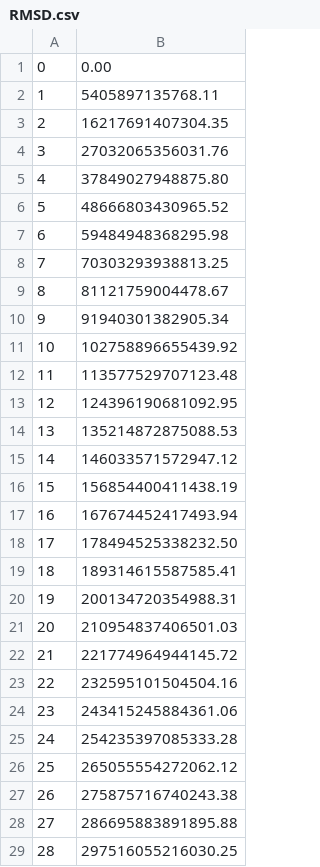
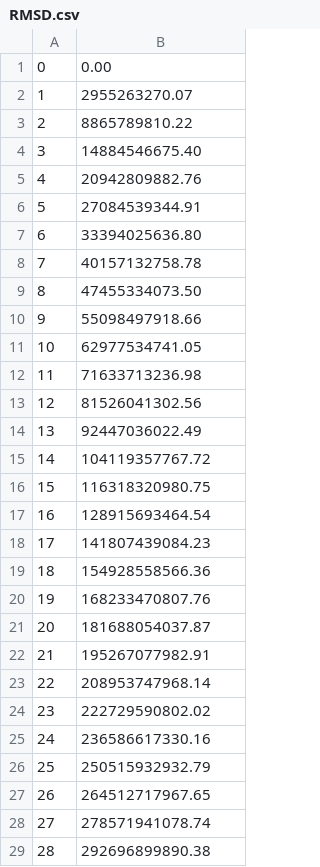
Before and after one commit to hxyv/GoMad, a CSV file: go/result/RMSD.csv, drawn as a sheet; only a part is shown; the diff covers the shown part only.

```diff
--- a/go/result/RMSD.csv
+++ b/go/result/RMSD.csv
@@ -1,29 +1,29 @@
 0,0.00
-1,5405897135768.11
-2,16217691407304.35
-3,27032065356031.76
-4,37849027948875.80
-5,48666803430965.52
-6,59484948368295.98
-7,70303293938813.25
-8,81121759004478.67
-9,91940301382905.34
-10,102758896655439.92
-11,113577529707123.48
-12,124396190681092.95
-13,135214872875088.53
-14,146033571572947.12
-15,156854400411438.19
-16,167674452417493.94
-17,178494525338232.50
-18,189314615587585.41
-19,200134720354988.31
-20,210954837406501.03
-21,221774964944145.72
-22,232595101504504.16
-23,243415245884361.06
-24,254235397085333.28
-25,265055554272062.12
-26,275875716740243.38
-27,286695883891895.88
-28,297516055216030.25
+1,2955263270.07
+2,8865789810.22
+3,14884546675.40
+4,20942809882.76
+5,27084539344.91
+6,33394025636.80
+7,40157132758.78
+8,47455334073.50
+9,55098497918.66
+10,62977534741.05
+11,71633713236.98
+12,81526041302.56
+13,92447036022.49
+14,104119357767.72
+15,116318320980.75
+16,128915693464.54
+17,141807439084.23
+18,154928558566.36
+19,168233470807.76
+20,181688054037.87
+21,195267077982.91
+22,208953747968.14
+23,222729590802.02
+24,236586617330.16
+25,250515932932.79
+26,264512717967.65
+27,278571941078.74
+28,292696899890.38
```
Also changed, not shown: 50 added rows and 21 edited cells elsewhere in this file, 2 other files.
